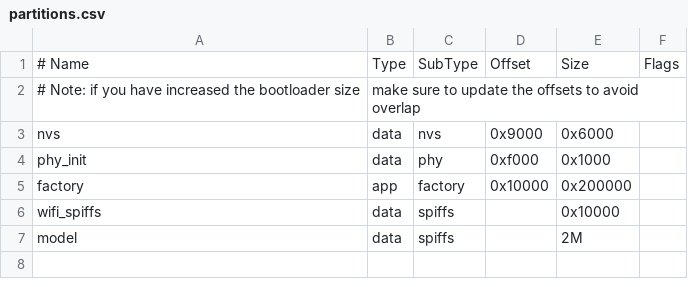
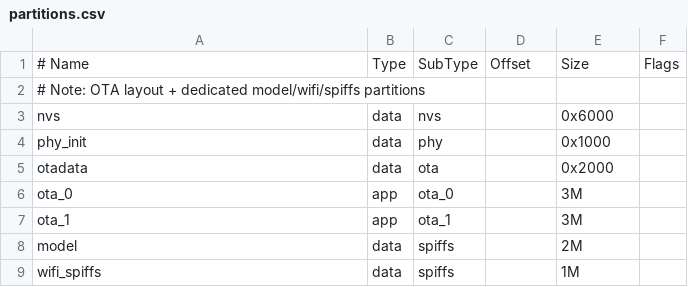
Before and after one commit to jxingnian/xn_esp32_audio, a CSV file: partitions.csv, drawn as a sheet; removed rows and columns are numbered as before the commit, all else as after; the diff names each change by its address in the sheet, - before the commit and + after, or states it on an @@ line.

```diff
--- a/partitions.csv
+++ b/partitions.csv
-row 2: # Note: if you have increased the bootloader size | make sure to update the offsets to avoid overlap
+row 2: # Note: OTA layout + dedicated model/wifi/spiffs partitions
-D3: 0x9000
+D3: (empty)
-D4: 0xf000
+D4: (empty)
-row 5: factory | app | factory | 0x10000 | 0x200000
-row 6: wifi_spiffs | data | spiffs |  | 0x10000
+row 5: otadata | data | ota |  | 0x2000
+row 6: ota_0 | app | ota_0 |  | 3M
+row 7: ota_1 | app | ota_1 |  | 3M
+row 9: wifi_spiffs | data | spiffs |  | 1M
```
Also changed, not shown: 7 other files.
